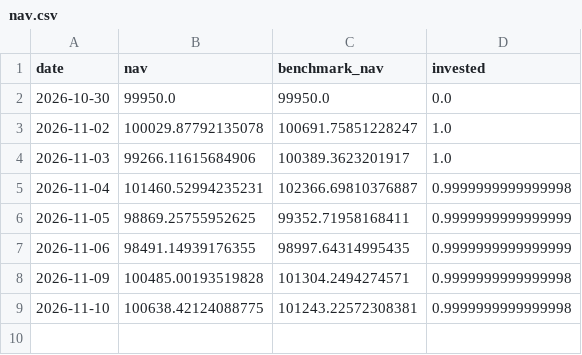
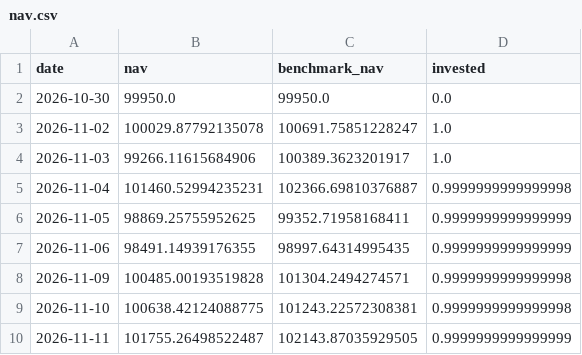
Before and after one commit to gimann421/trade, a CSV file: paper/stock_lowaccruals_quintile/nav.csv, drawn as a sheet; the diff names each change by its address in the sheet, - before the commit and + after, or states it on an @@ line.

```diff
--- a/paper/stock_lowaccruals_quintile/nav.csv
+++ b/paper/stock_lowaccruals_quintile/nav.csv
+row 10: 2026-11-11 | 101755.26498522487 | 102143.87035929505 | 0.9999999999999999
```
Also changed, not shown: paper/stock_resmom6_1_quintile/nav.csv, paper/stock_rev5_h2_band/nav.csv, 17 other files.
